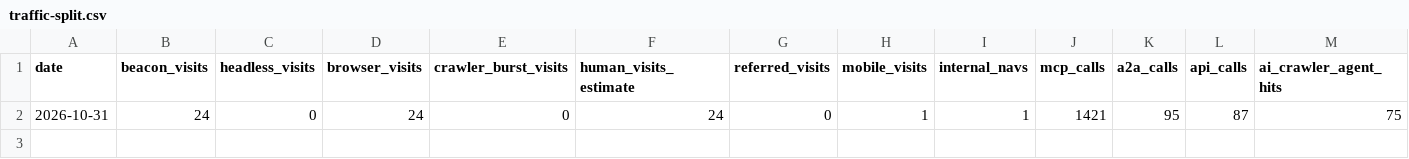
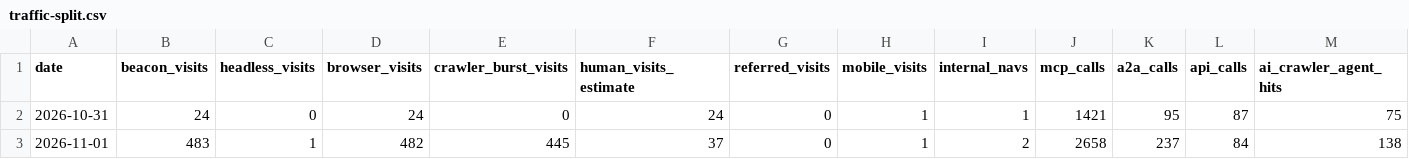
Before and after one commit to swarmnest/swarmnest-site, a CSV file: data/traffic-split.csv, drawn as a sheet; only a part is shown; rows hold the shown columns only; the diff names each change by its address in the sheet, - before the commit and + after, or states it on an @@ line.

Commit message:
Traffic log Nov 1 (daily health check)

```diff
--- a/data/traffic-split.csv
+++ b/data/traffic-split.csv
+row 3: 2026-11-01 | 483 | 1 | 482 | 445 | 37 | 0 | 1 | 2 | 2658 | 237 | 84 | 138
```
